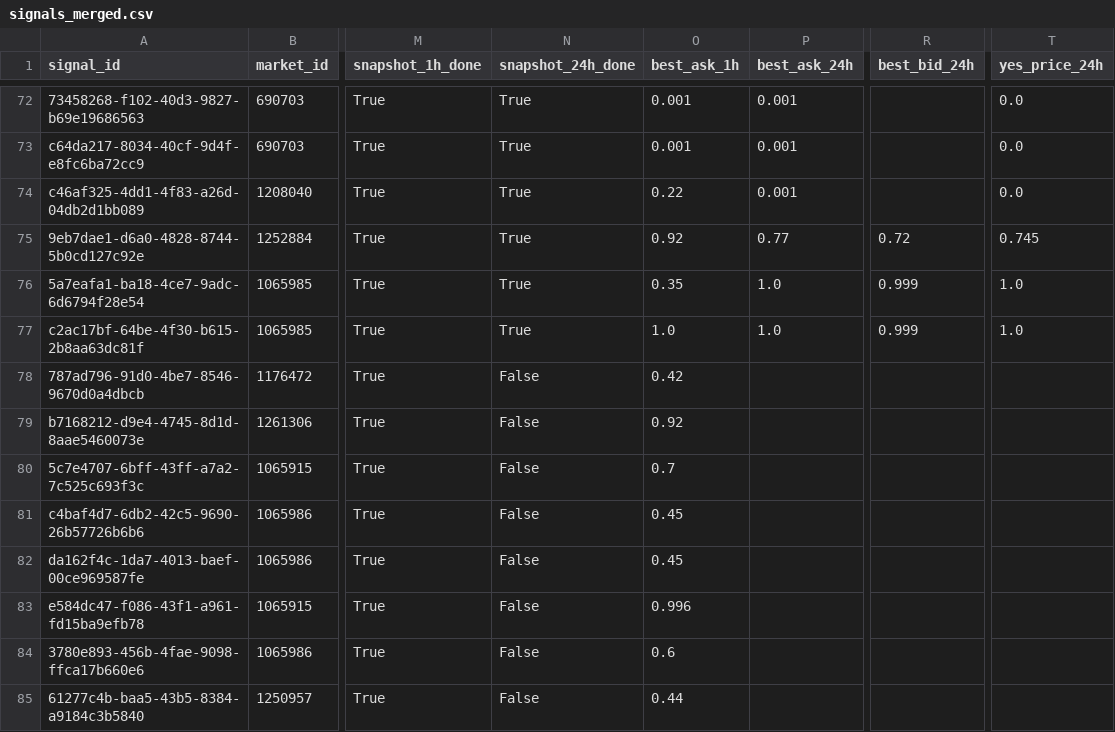
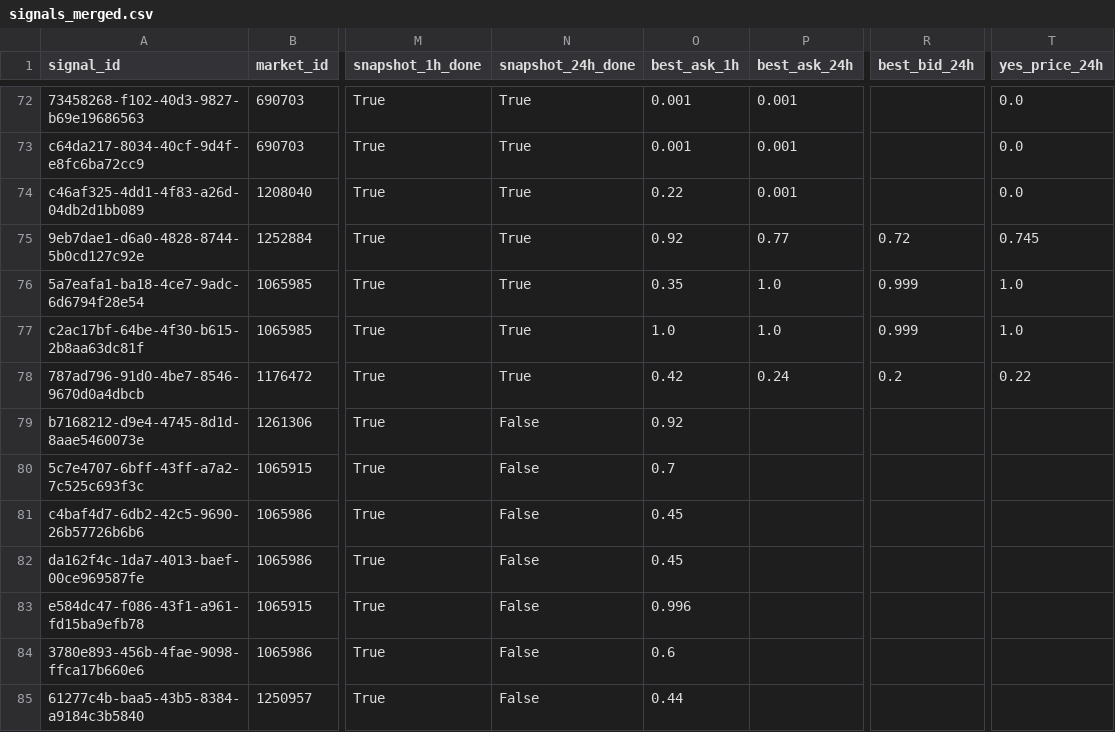
Before and after one commit to arshak-avagyan/fetch_data_test_repo, a CSV file: data/signals_merged.csv, drawn as a sheet; only a part is shown, gaps mark what is left out; the diff names each change by its address in the sheet, - before the commit and + after, or states it on an @@ line.

Commit message:
Workflow Run
Files changed:
M	data/market_change.csv
M	data/polymarket_flat_markets_t0.csv
M	data/polymarket_flat_markets_t1.csv
M	data/signals.csv
M	data/signals_merged.csv
M	data/signals_snapshots.csv

```diff
--- a/data/signals_merged.csv
+++ b/data/signals_merged.csv
-N78 (snapshot_24h_done): False
+N78 (snapshot_24h_done): True
-P78 (best_ask_24h): (empty)
+P78 (best_ask_24h): 0.24
-R78 (best_bid_24h): (empty)
+R78 (best_bid_24h): 0.2
-T78 (yes_price_24h): (empty)
+T78 (yes_price_24h): 0.22
```
Also changed, not shown: data/signals.csv, data/signals_snapshots.csv, 2 other files.
